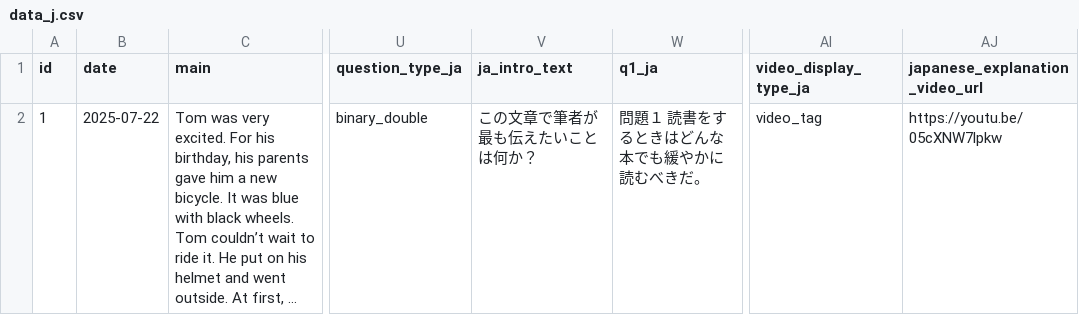
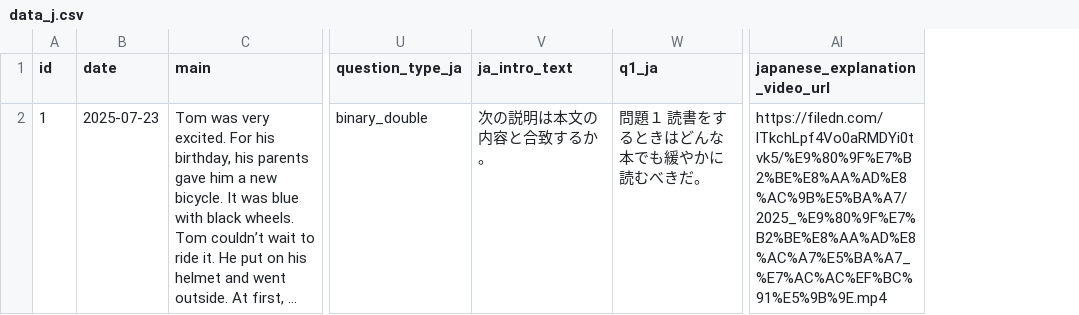
Before and after one commit to boost-ogawa/english-booster, a CSV file: data_j.csv, drawn as a sheet; only a part is shown, gaps mark what is left out; long unchanged cells end in …; removed rows and columns are numbered as before the commit, all else as after; the diff names each change by its address in the sheet, - before the commit and + after, or states it on an @@ line.

```diff
--- a/data_j.csv
+++ b/data_j.csv
-column AI (video_display_type_ja), row 2: video_tag
-B2 (date): 2025-07-22
+B2 (date): 2025-07-23
-V2 (ja_intro_text): この文章で筆者が最も伝えたいことは何か？
+V2 (ja_intro_text): 次の説明は本文の内容と合致するか。
-AI2 (japanese_explanation_video_url): https://youtu.be/05cXNW7lpkw
+AI2 (japanese_explanation_video_url): https://filedn.com/lTkchLpf4Vo0aRMDYi0tvk5/%E9%80%9F%E7%B2%BE%E8%AA%AD%E8%AC%9B%E5%BA%A7/2025_%E9%80%9F%E7%B2%BE%E8%AA%AD%E8%AC%A7%E5%BA%A7_%E7%AC%AC%EF%BC%91%E5%9B%9E.mp4
```
Also changed, not shown: 1 other file.
